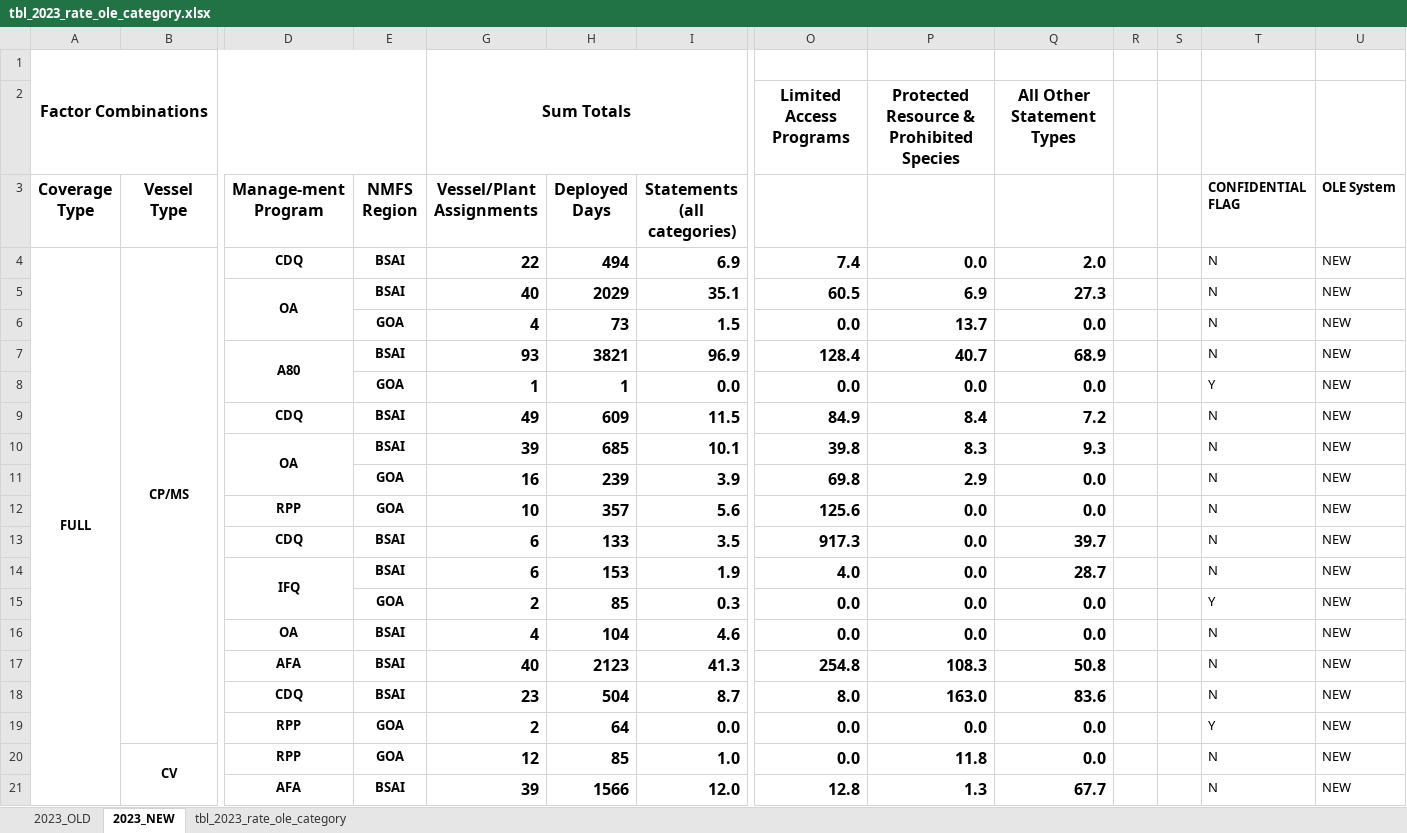
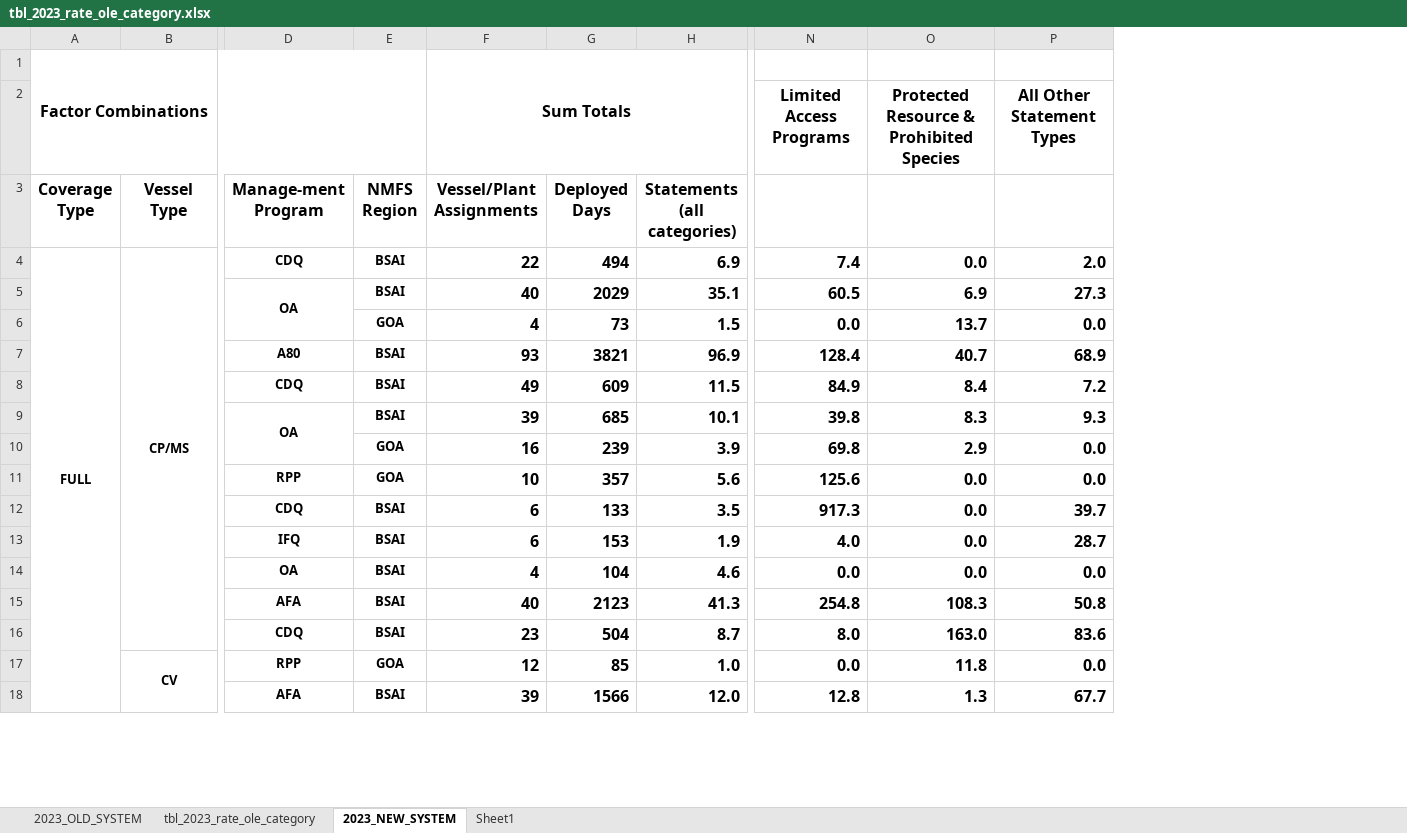
Before and after one commit to noaa-afsc/observer-report, an Excel workbook: 2023_outputs/charts_and_tables/tables/tbl_2023_rate_ole_category.xlsx, sheet 2023_NEW_SYSTEM, drawn as a sheet; only a part is shown, gaps mark what is left out; values as stored, in another font and other column widths than the file's, no borders; conditional formats not drawn; removed rows and columns are numbered as before the commit, all else as after; rows hold the shown columns only; the diff covers the shown part only; the diff names each change by its address in the sheet, - before the commit and + after, or states it on an @@ line.

Commit message:
removing confidential data from tables etc

```diff
--- a/2023_outputs/charts_and_tables/tables/tbl_2023_rate_ole_category.xlsx (sheet 2023_NEW_SYSTEM)
+++ b/2023_outputs/charts_and_tables/tables/tbl_2023_rate_ole_category.xlsx (sheet 2023_NEW_SYSTEM)
-sheet tab: 2023_OLD
+sheet tab: 2023_OLD_SYSTEM
-sheet tab: 2023_NEW
+sheet tab: 2023_NEW_SYSTEM
+sheet tab: Sheet1
@@ sheet tab order changed: 2023_OLD_SYSTEM | tbl_2023_rate_ole_category | 2023_NEW_SYSTEM | Sheet1 @@
-column R, empty
-column S, empty
-column T (CONFIDENTIAL FLAG), rows 4-7: all N; rows 9-14: all N; rows 16-18: all N; rows 20-21: N | N
-column U (OLE System), rows 4-7: all NEW; rows 9-14: all NEW; rows 16-18: all NEW; rows 20-21: NEW | NEW
-D7:D8 merged
-row 8:  |  |  | GOA | 1 | 1 | 0.0 | 0.0 | 0.0 | 0.0 |  |  | Y | NEW
-D14:D15 merged
-row 15:  |  |  | GOA | 2 | 85 | 0.3 | 0.0 | 0.0 | 0.0 |  |  | Y | NEW
-row 19:  |  | RPP | GOA | 2 | 64 | 0.0 | 0.0 | 0.0 | 0.0 |  |  | Y | NEW
```
Also changed, not shown: 5 removed rows, 2 edited cells and merged cells elsewhere in this sheet, sheet 2023_OLD_SYSTEM, hidden cells, 1 other file.
